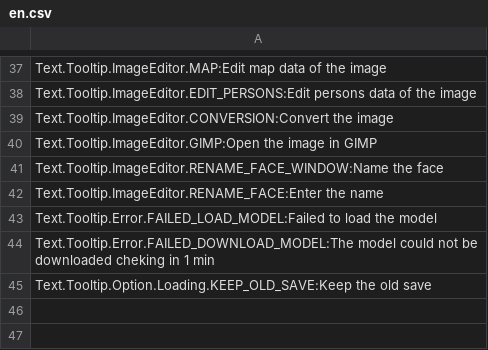
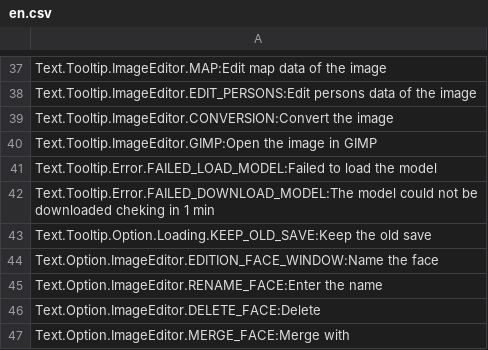
Before and after one commit to Eugene-74/Open_Image_Editor, a CSV file: src/ressources/translations/en.csv, drawn as a sheet; only a part is shown, gaps mark what is left out.

```diff
--- a/src/ressources/translations/en.csv
+++ b/src/ressources/translations/en.csv
@@ -40,4 +40,2 @@ Text.Tooltip.ImageEditor.CONVERSION:Convert the image
 Text.Tooltip.ImageEditor.GIMP:Open the image in GIMP
-Text.Tooltip.ImageEditor.RENAME_FACE_WINDOW:Name the face
-Text.Tooltip.ImageEditor.RENAME_FACE:Enter the name
 Text.Tooltip.Error.FAILED_LOAD_MODEL:Failed to load the model
@@ -45 +43,5 @@ Text.Tooltip.Error.FAILED_DOWNLOAD_MODEL:The model could not be downloaded cheki
 Text.Tooltip.Option.Loading.KEEP_OLD_SAVE:Keep the old save
+Text.Option.ImageEditor.EDITION_FACE_WINDOW:Name the face
+Text.Option.ImageEditor.RENAME_FACE:Enter the name
+Text.Option.ImageEditor.DELETE_FACE:Delete
+Text.Option.ImageEditor.MERGE_FACE:Merge with
```
Also changed, not shown: 3 other files.
